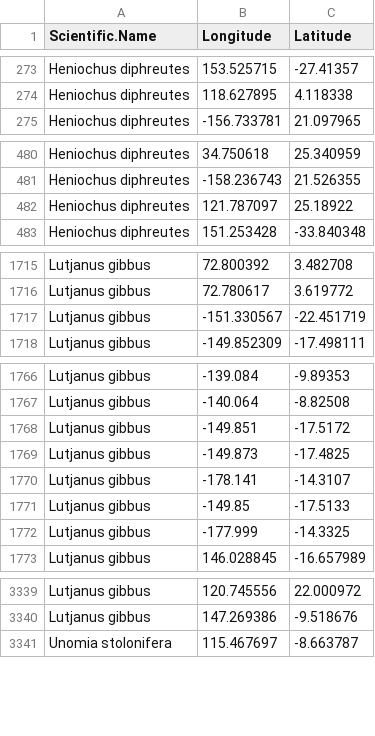
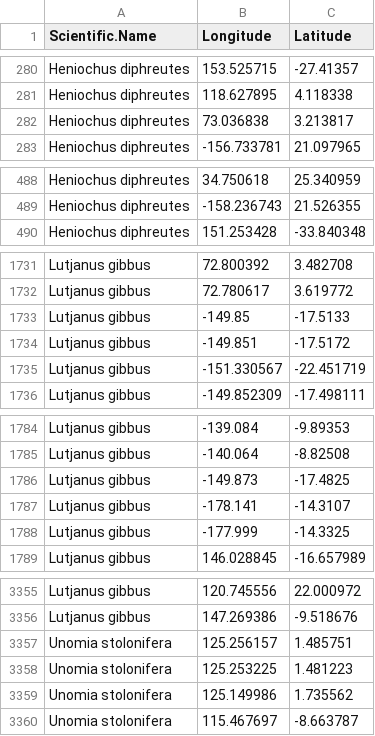
Before and after one commit to krtanaka/Automated-GBIF-Species-Distribution-Modeling, a CSV file: data/occurances_multi.csv, drawn as a sheet; only a part is shown, gaps mark what is left out; the diff covers the shown part only.

```diff
--- a/data/occurances_multi.csv
+++ b/data/occurances_multi.csv
@@ -274,2 +281,3 @@ Heniochus diphreutes,153.525715,-27.41357
 Heniochus diphreutes,118.627895,4.118338
+Heniochus diphreutes,73.036838,3.213817
 Heniochus diphreutes,-156.733781,21.097965
@@ -481,3 +489,2 @@ Heniochus diphreutes,34.750618,25.340959
 Heniochus diphreutes,-158.236743,21.526355
-Heniochus diphreutes,121.787097,25.18922
 Heniochus diphreutes,151.253428,-33.840348
@@ -1716,2 +1732,4 @@ Lutjanus gibbus,72.800392,3.482708
 Lutjanus gibbus,72.780617,3.619772
+Lutjanus gibbus,-149.85,-17.5133
+Lutjanus gibbus,-149.851,-17.5172
 Lutjanus gibbus,-151.330567,-22.451719
@@ -1767,6 +1785,4 @@ Lutjanus gibbus,-139.084,-9.89353
 Lutjanus gibbus,-140.064,-8.82508
-Lutjanus gibbus,-149.851,-17.5172
 Lutjanus gibbus,-149.873,-17.4825
 Lutjanus gibbus,-178.141,-14.3107
-Lutjanus gibbus,-149.85,-17.5133
 Lutjanus gibbus,-177.999,-14.3325
@@ -3340,2 +3356,5 @@ Lutjanus gibbus,120.745556,22.000972
 Lutjanus gibbus,147.269386,-9.518676
+Unomia stolonifera,125.256157,1.485751
+Unomia stolonifera,125.253225,1.481223
+Unomia stolonifera,125.149986,1.735562
 Unomia stolonifera,115.467697,-8.663787
```
Also changed, not shown: 17 added rows, 1 removed row and 2 moved rows elsewhere in this file, data/occurances_Heniochus_diphreutes.csv, data/occurances_Lutjanus_gibbus.csv, 7 other files.
